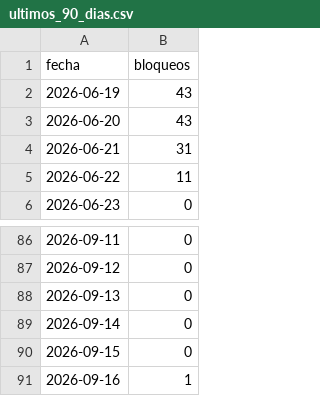
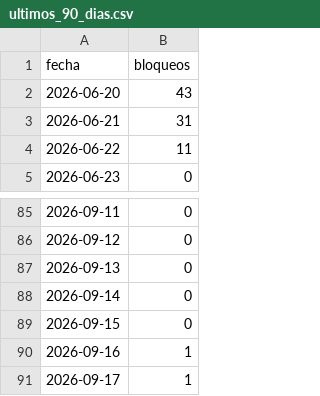
Before and after one commit to BohozX/Indicador-de-Conflictos-Sociales, a CSV file: pagina/data/ultimos_90_dias.csv, drawn as a sheet; only a part is shown, gaps mark what is left out; removed rows and columns are numbered as before the commit, all else as after; the diff names each change by its address in the sheet, - before the commit and + after, or states it on an @@ line.

```diff
--- a/pagina/data/ultimos_90_dias.csv
+++ b/pagina/data/ultimos_90_dias.csv
-row 2: 2026-06-19 | 43
+row 91: 2026-09-17 | 1
```
Also changed, not shown: 1 other file.
